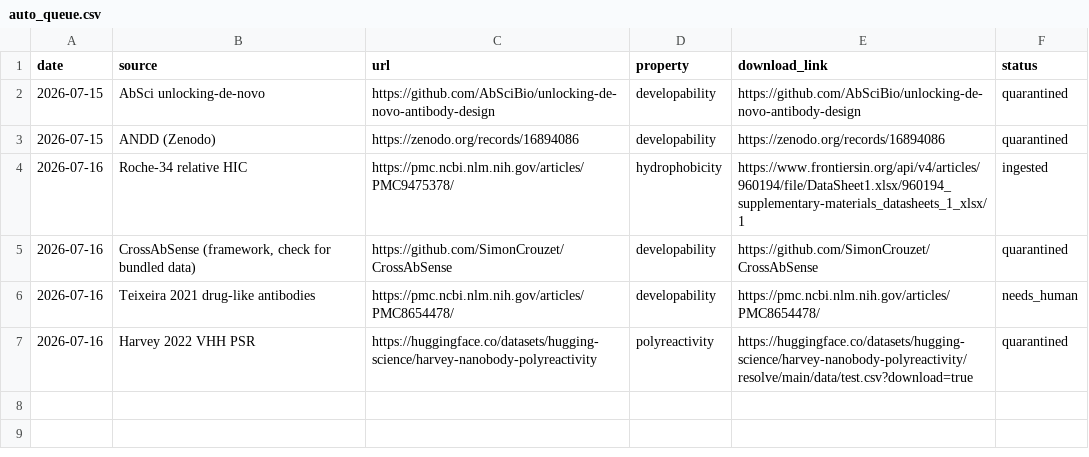
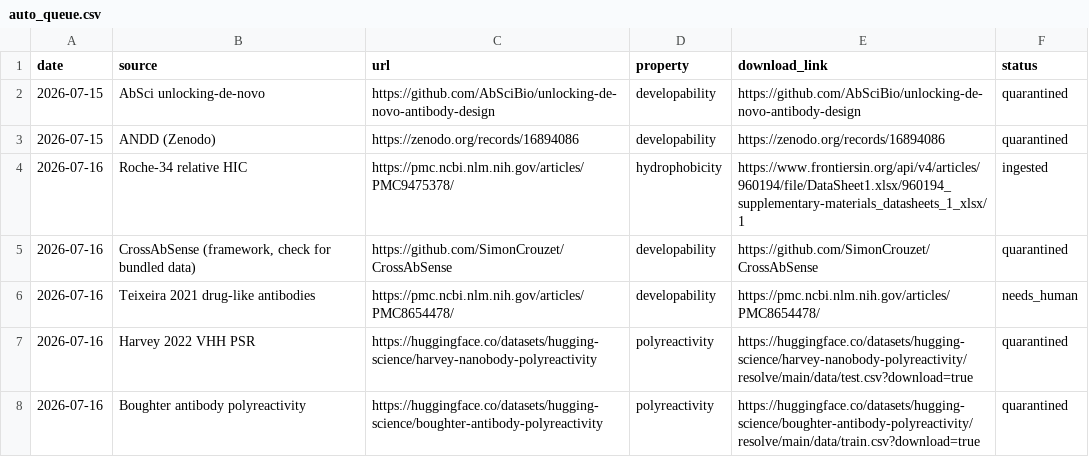
Before and after one commit to saptarshighosh10-oss/Biostuff, a CSV file: tools/auto_queue.csv, drawn as a sheet; the diff names each change by its address in the sheet, - before the commit and + after, or states it on an @@ line.

```diff
--- a/tools/auto_queue.csv
+++ b/tools/auto_queue.csv
+row 8: 2026-07-16 | Boughter antibody polyreactivity | https://huggingface.co/datasets/hugging-science/boughter-antibody-polyreactivity | polyreactivity | https://huggingface.co/datasets/hugging-science/boughter-antibody-polyreactivity/resolve/main/data/train.csv?download=true | quarantined
```
Also changed, not shown: tools/data_hunt_log.csv, 2 other files.
